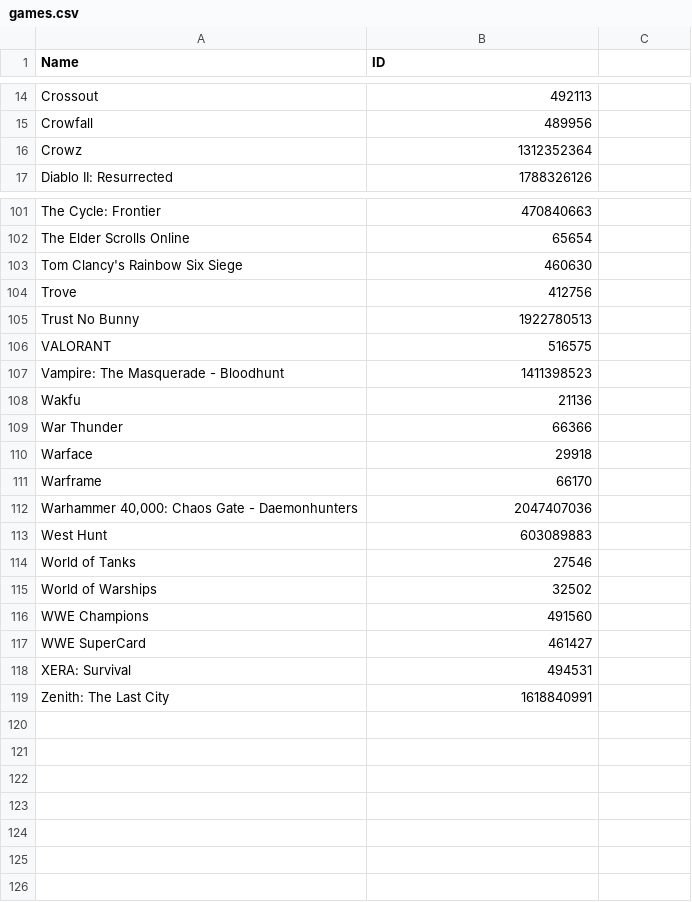
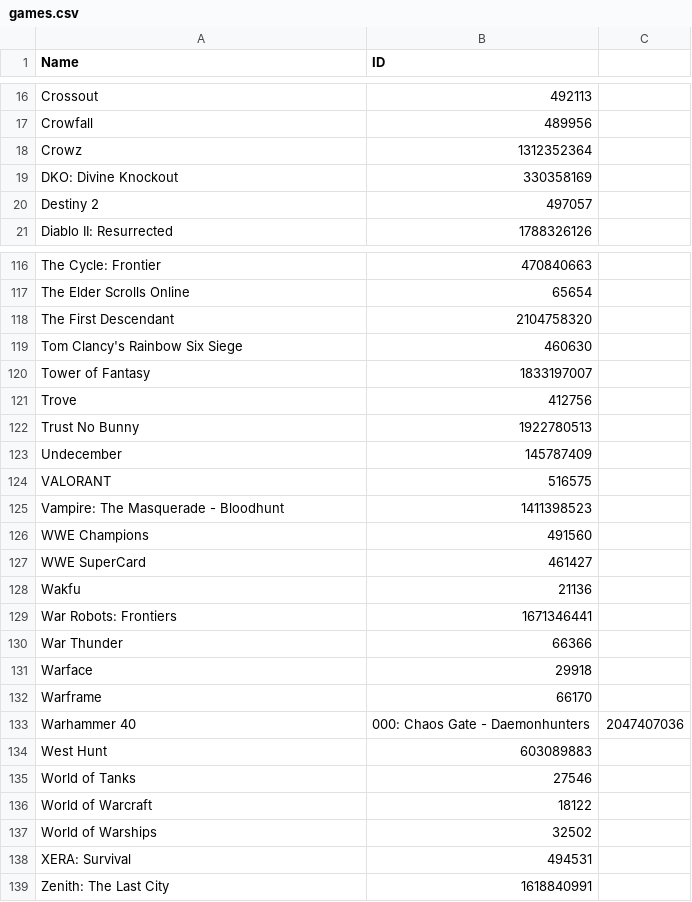
Before and after one commit to TychoTheTaco/Twitch-Drops-Bot, a CSV file: games.csv, drawn as a sheet; only a part is shown, gaps mark what is left out; the diff covers the shown part only.

Commit message:
Add some new\missing ids.Alphabetical sorting.

```diff
--- a/games.csv
+++ b/games.csv
@@ -16,2 +18,4 @@ Crowfall,489956
 Crowz,1312352364
+DKO: Divine Knockout,330358169
+Destiny 2,497057
 Diablo II: Resurrected,1788326126
@@ -102,8 +117,14 @@ The Cycle: Frontier,470840663
 The Elder Scrolls Online,65654
+The First Descendant,2104758320
 Tom Clancy's Rainbow Six Siege,460630
+Tower of Fantasy,1833197007
 Trove,412756
 Trust No Bunny,1922780513
+Undecember,145787409
 VALORANT,516575
 Vampire: The Masquerade - Bloodhunt,1411398523
+WWE Champions,491560
+WWE SuperCard,461427
 Wakfu,21136
+War Robots: Frontiers,1671346441
 War Thunder,66366
@@ -111,8 +132,7 @@ Warface,29918
 Warframe,66170
-"Warhammer 40,000: Chaos Gate - Daemonhunters",2047407036
+Warhammer 40,000: Chaos Gate - Daemonhunters,2047407036
 West Hunt,603089883
 World of Tanks,27546
+World of Warcraft,18122
 World of Warships,32502
-WWE Champions,491560
-WWE SuperCard,461427
 XERA: Survival,494531
```
Also changed, not shown: 13 added rows and 11 moved rows elsewhere in this file.
